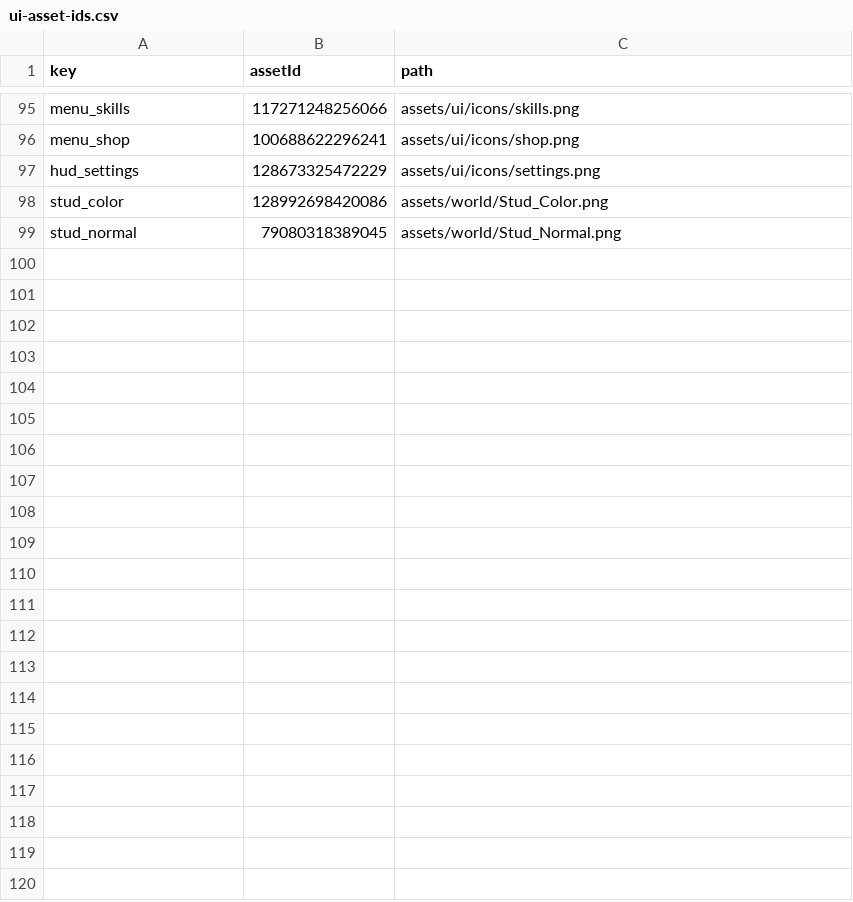
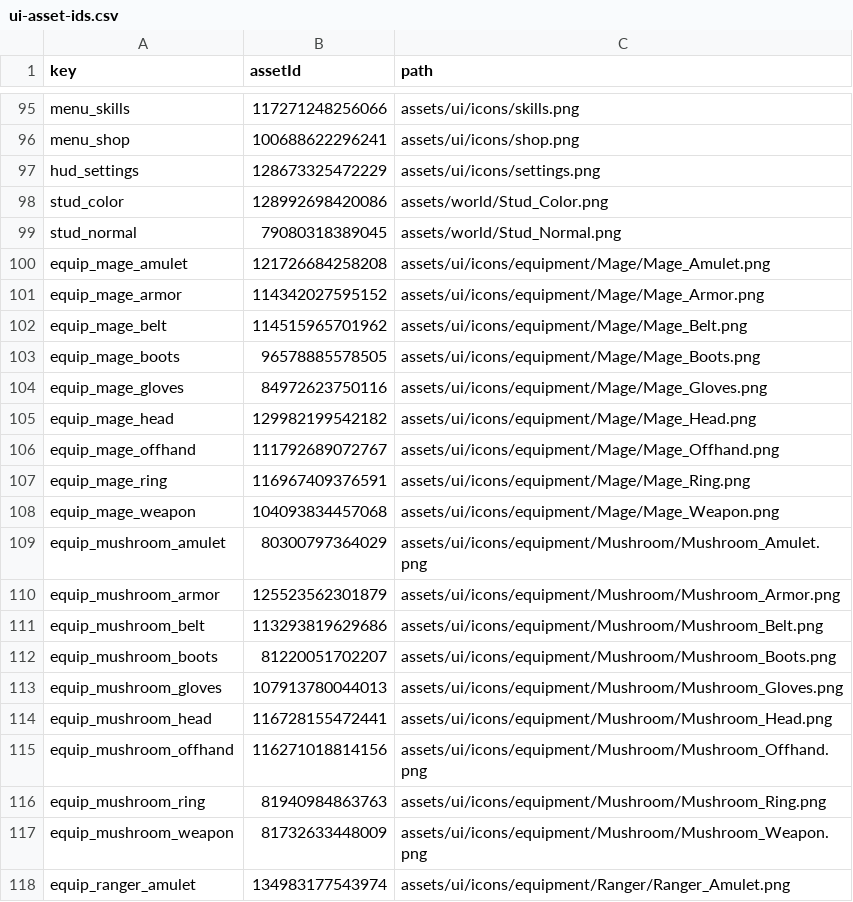
Before and after one commit to SadMicha/loot-rush, a CSV file: assets/ui-asset-ids.csv, drawn as a sheet; only a part is shown, gaps mark what is left out; the diff covers the shown part only.

```diff
--- a/assets/ui-asset-ids.csv
+++ b/assets/ui-asset-ids.csv
@@ -99 +99,20 @@ stud_color,128992698420086,assets/world/Stud_Color.png
 stud_normal,79080318389045,assets/world/Stud_Normal.png
+equip_mage_amulet,121726684258208,assets/ui/icons/equipment/Mage/Mage_Amulet.png
+equip_mage_armor,114342027595152,assets/ui/icons/equipment/Mage/Mage_Armor.png
+equip_mage_belt,114515965701962,assets/ui/icons/equipment/Mage/Mage_Belt.png
+equip_mage_boots,96578885578505,assets/ui/icons/equipment/Mage/Mage_Boots.png
+equip_mage_gloves,84972623750116,assets/ui/icons/equipment/Mage/Mage_Gloves.png
+equip_mage_head,129982199542182,assets/ui/icons/equipment/Mage/Mage_Head.png
+equip_mage_offhand,111792689072767,assets/ui/icons/equipment/Mage/Mage_Offhand.png
+equip_mage_ring,116967409376591,assets/ui/icons/equipment/Mage/Mage_Ring.png
+equip_mage_weapon,104093834457068,assets/ui/icons/equipment/Mage/Mage_Weapon.png
+equip_mushroom_amulet,80300797364029,assets/ui/icons/equipment/Mushroom/Mushroom_Amulet.png
+equip_mushroom_armor,125523562301879,assets/ui/icons/equipment/Mushroom/Mushroom_Armor.png
+equip_mushroom_belt,113293819629686,assets/ui/icons/equipment/Mushroom/Mushroom_Belt.png
+equip_mushroom_boots,81220051702207,assets/ui/icons/equipment/Mushroom/Mushroom_Boots.png
+equip_mushroom_gloves,107913780044013,assets/ui/icons/equipment/Mushroom/Mushroom_Gloves.png
+equip_mushroom_head,116728155472441,assets/ui/icons/equipment/Mushroom/Mushroom_Head.png
+equip_mushroom_offhand,116271018814156,assets/ui/icons/equipment/Mushroom/Mushroom_Offhand.png
+equip_mushroom_ring,81940984863763,assets/ui/icons/equipment/Mushroom/Mushroom_Ring.png
+equip_mushroom_weapon,81732633448009,assets/ui/icons/equipment/Mushroom/Mushroom_Weapon.png
+equip_ranger_amulet,134983177543974,assets/ui/icons/equipment/Ranger/Ranger_Amulet.png
```
Also changed, not shown: 33 added rows elsewhere in this file.
